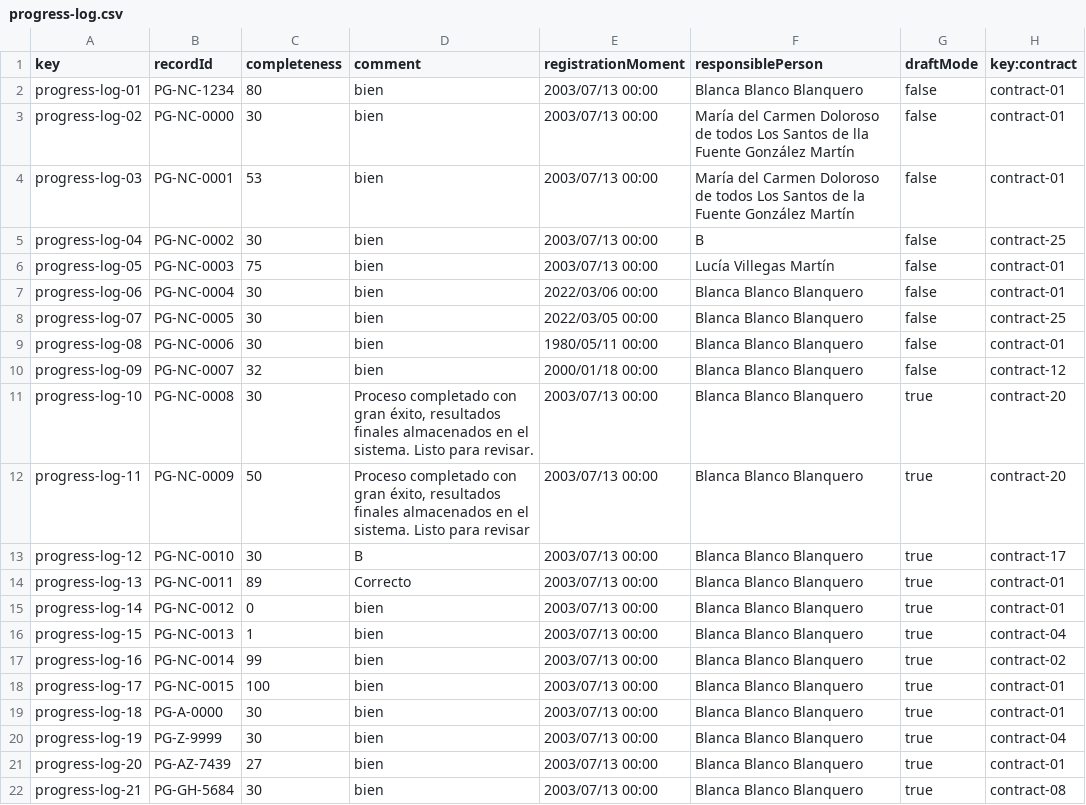
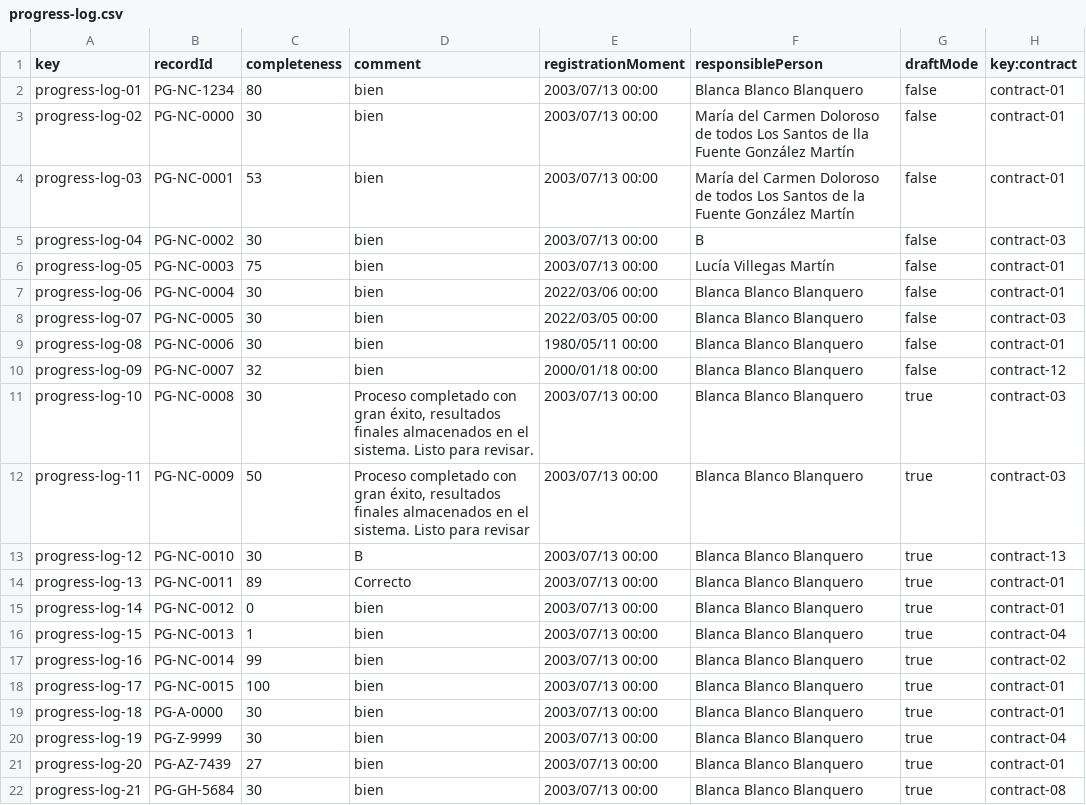
Before and after one commit to maryycarrera/Acme-SF-D04, a CSV file: src/main/webapp/WEB-INF/resources/sample-data/progress-log.csv, drawn as a sheet.

```diff
--- a/src/main/webapp/WEB-INF/resources/sample-data/progress-log.csv
+++ b/src/main/webapp/WEB-INF/resources/sample-data/progress-log.csv
@@ -4,11 +4,11 @@ progress-log-02,PG-NC-0000,30,bien,2003/07/13 00:00,María del Carmen Doloroso d
 progress-log-03,PG-NC-0001,53,bien,2003/07/13 00:00,María del Carmen Doloroso de todos Los Santos de la Fuente González Martín,false,contract-01
-progress-log-04,PG-NC-0002,30,bien,2003/07/13 00:00,B,false,contract-25
+progress-log-04,PG-NC-0002,30,bien,2003/07/13 00:00,B,false,contract-03
 progress-log-05,PG-NC-0003,75,bien,2003/07/13 00:00,Lucía Villegas Martín,false,contract-01
 progress-log-06,PG-NC-0004,30,bien,2022/03/06 00:00,Blanca Blanco Blanquero,false,contract-01
-progress-log-07,PG-NC-0005,30,bien,2022/03/05 00:00,Blanca Blanco Blanquero,false,contract-25
+progress-log-07,PG-NC-0005,30,bien,2022/03/05 00:00,Blanca Blanco Blanquero,false,contract-03
 progress-log-08,PG-NC-0006,30,bien,1980/05/11 00:00,Blanca Blanco Blanquero,false,contract-01
 progress-log-09,PG-NC-0007,32,bien,2000/01/18 00:00,Blanca Blanco Blanquero,false,contract-12
-progress-log-10,PG-NC-0008,30,"Proceso completado con gran éxito, resultados finales almacenados en el sistema. Listo para revisar.",2003/07/13 00:00,Blanca Blanco Blanquero,true,contract-20
-progress-log-11,PG-NC-0009,50,"Proceso completado con gran éxito, resultados finales almacenados en el sistema. Listo para revisar",2003/07/13 00:00,Blanca Blanco Blanquero,true,contract-20
-progress-log-12,PG-NC-0010,30,B,2003/07/13 00:00,Blanca Blanco Blanquero,true,contract-17
+progress-log-10,PG-NC-0008,30,"Proceso completado con gran éxito, resultados finales almacenados en el sistema. Listo para revisar.",2003/07/13 00:00,Blanca Blanco Blanquero,true,contract-03
+progress-log-11,PG-NC-0009,50,"Proceso completado con gran éxito, resultados finales almacenados en el sistema. Listo para revisar",2003/07/13 00:00,Blanca Blanco Blanquero,true,contract-03
+progress-log-12,PG-NC-0010,30,B,2003/07/13 00:00,Blanca Blanco Blanquero,true,contract-13
 progress-log-13,PG-NC-0011,89,Correcto,2003/07/13 00:00,Blanca Blanco Blanquero,true,contract-01
```
Also changed, not shown: src/main/webapp/WEB-INF/resources/sample-data/client.csv, src/main/webapp/WEB-INF/resources/sample-data/contract.csv, 8 other files.
